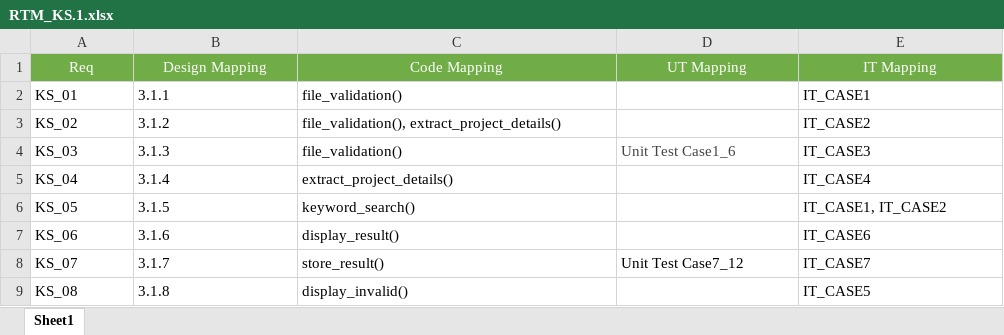
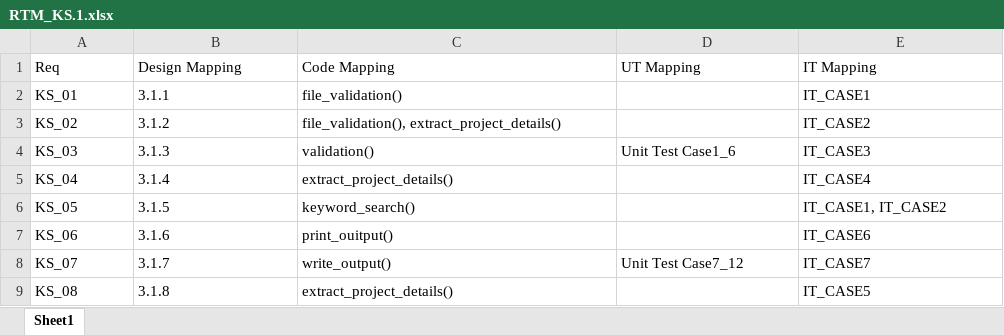
Before and after one commit to surajb2000/capg_sprint1_project, an Excel workbook: RTM/RTM_KS.1.xlsx, sheet Sheet1, drawn as a sheet; values as stored, in another font and other column widths than the file's, no borders; the diff names each change by its address in the sheet, - before the commit and + after, or states it on an @@ line.

Commit message:
RTM updated

```diff
--- a/RTM/RTM_KS.1.xlsx (sheet Sheet1)
+++ b/RTM/RTM_KS.1.xlsx (sheet Sheet1)
@@ A1:E1 fill: #70AD47 → none, text colour: #FFFFFF → black, alignment: center → left @@
-C4: file_validation()
+C4: validation()
-D4 text colour: #444444
+D4 text colour: black
-C7: display_result()
+C7: print_ouitput()
-C8: store_result()
+C8: write_output()
-C9: display_invalid()
+C9: extract_project_details()
```
